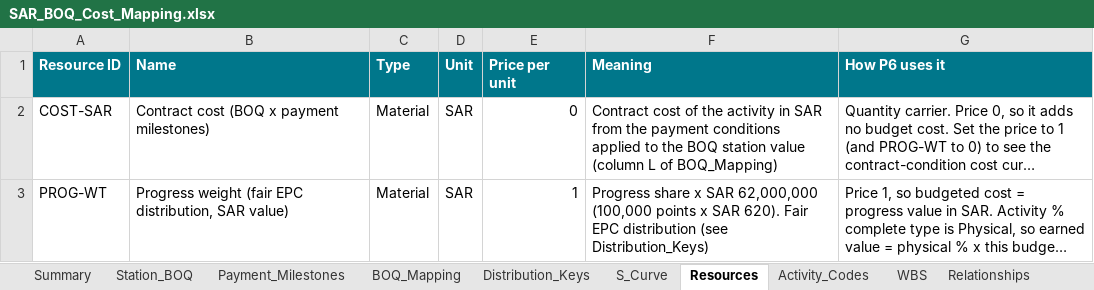
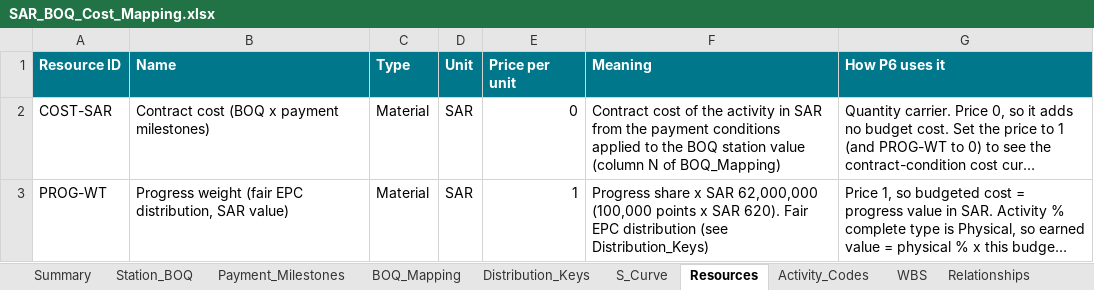
Before and after one commit to mostafaessam8-source/sar-security-program, an Excel workbook: p6/SAR_BOQ_Cost_Mapping.xlsx, sheet Resources, drawn as a sheet; long unchanged cells end in …; values as stored, in another font and other column widths than the file's, no borders; the diff names each change by its address in the sheet, - before the commit and + after, or states it on an @@ line.

```diff
--- a/p6/SAR_BOQ_Cost_Mapping.xlsx (sheet Resources)
+++ b/p6/SAR_BOQ_Cost_Mapping.xlsx (sheet Resources)
-F2 (Meaning): …value (column L of BOQ_Mapping)
+F2 (Meaning): …value (column N of BOQ_Mapping)
```
Also changed, not shown: sheet BOQ_Mapping, sheet Summary, 2 other files.
